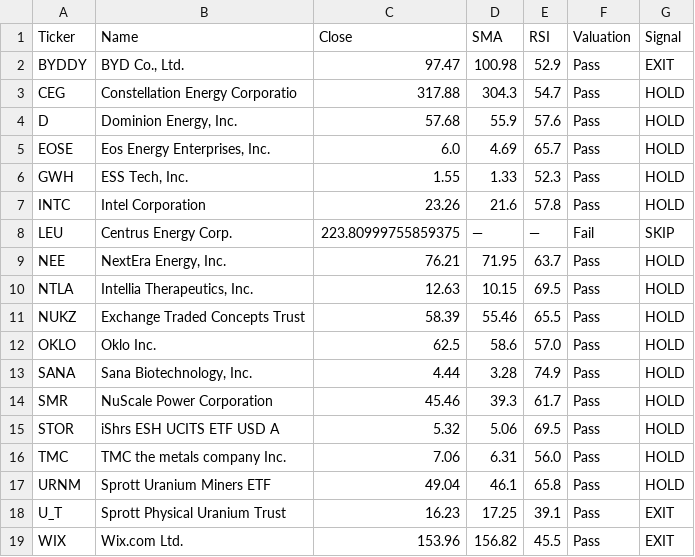
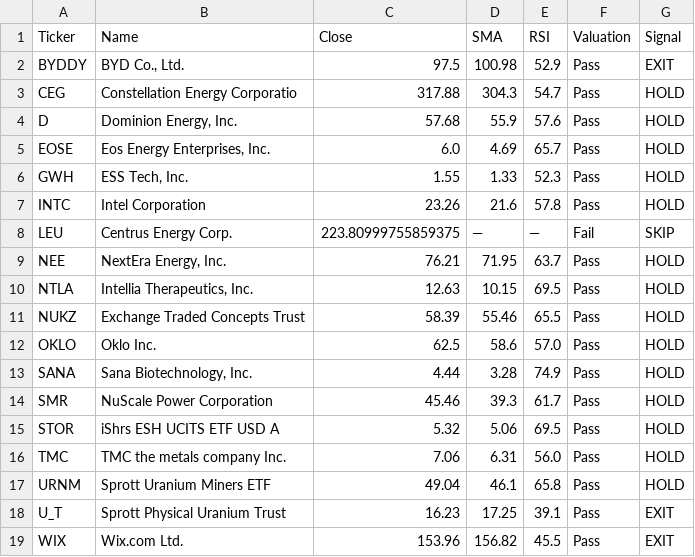
Before and after one commit to bstefco/momentumsector, a CSV file: docs/daily_screen.csv, drawn as a sheet.

```diff
--- a/docs/daily_screen.csv
+++ b/docs/daily_screen.csv
@@ -1,3 +1,3 @@
 Ticker,Name,Close,SMA,RSI,Valuation,Signal
-BYDDY,"BYD Co., Ltd.",97.47,100.98,52.9,Pass,EXIT
+BYDDY,"BYD Co., Ltd.",97.5,100.98,52.9,Pass,EXIT
 CEG,Constellation Energy Corporatio,317.88,304.3,54.7,Pass,HOLD
```
Also changed, not shown: 1 other file.
